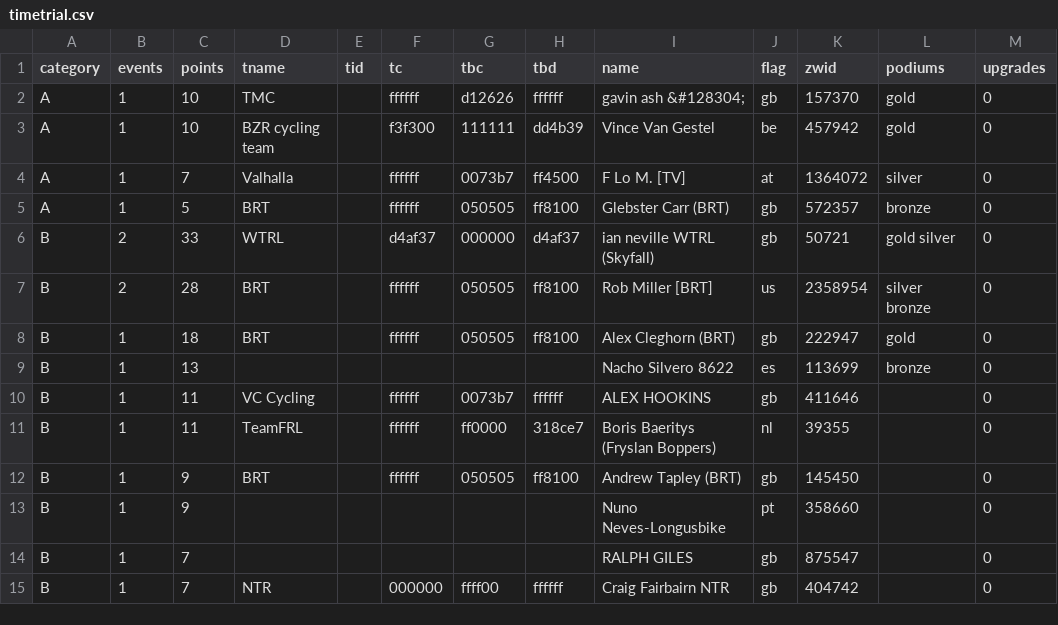
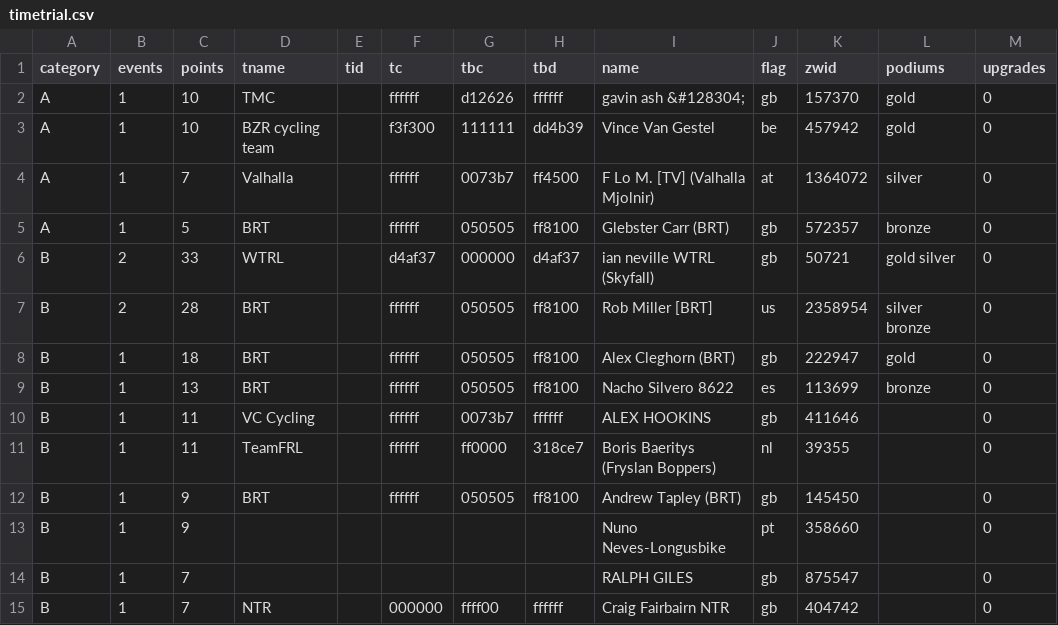
Before and after one commit to jessicah/boltrace.team, a CSV file: _data/2020/series_5/timetrial.csv, drawn as a sheet; only a part is shown.

Commit message:
Automatically update league tables: BRT Time Trial League

```diff
--- a/_data/2020/series_5/timetrial.csv
+++ b/_data/2020/series_5/timetrial.csv
@@ -3,3 +3,3 @@ A,1,10,TMC,,ffffff,d12626,ffffff,gavin  ash &#128304;,gb,157370,gold,0
 A,1,10,BZR cycling team,,f3f300,111111,dd4b39,Vince Van Gestel,be,457942,gold,0
-A,1,7,Valhalla,,ffffff,0073b7,ff4500,F Lo M. [TV],at,1364072,silver,0
+A,1,7,Valhalla,,ffffff,0073b7,ff4500,F Lo M. [TV] (Valhalla Mjolnir),at,1364072,silver,0
 A,1,5,BRT,,ffffff,050505,ff8100,Glebster Carr (BRT),gb,572357,bronze,0
@@ -8,3 +8,3 @@ B,2,28,BRT,,ffffff,050505,ff8100,Rob Miller [BRT],us,2358954,silver bronze,0
 B,1,18,BRT,,ffffff,050505,ff8100,Alex Cleghorn (BRT),gb,222947,gold,0
-B,1,13,,,,,,Nacho Silvero 8622,es,113699,bronze,0
+B,1,13,BRT,,ffffff,050505,ff8100,Nacho Silvero 8622,es,113699,bronze,0
 B,1,11,VC Cycling,,ffffff,0073b7,ffffff,ALEX HOOKINS,gb,411646,,0
```
Also changed, not shown: _data/2020/series_5/timetrialteam.csv, 2 other files.
